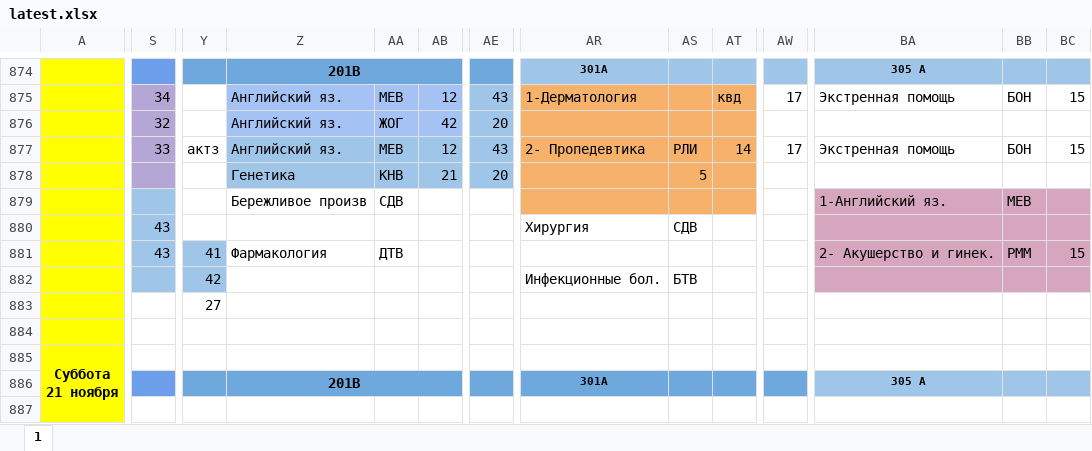
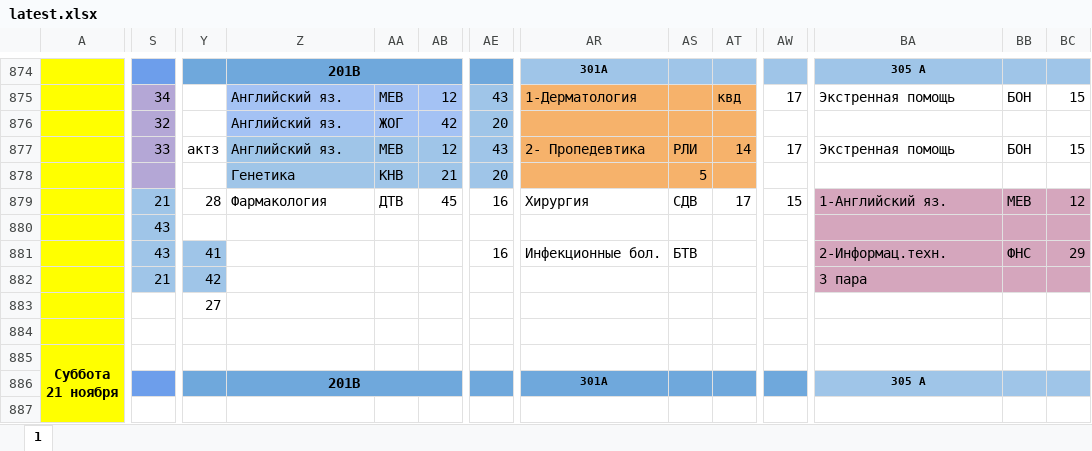
Before and after one commit to koovarem-byte/puls, an Excel workbook: cache/latest.xlsx, sheet 1, drawn as a sheet; only a part is shown, gaps mark what is left out; values as stored, in another font and other column widths than the file's, no borders; charts and pictures not drawn; the diff covers the shown part only; the diff names each change by its address in the sheet, - before the commit and + after, or states it on an @@ line.

```diff
--- a/cache/latest.xlsx (sheet 1)
+++ b/cache/latest.xlsx (sheet 1)
-S879: (empty)
+S879: 21
-Y879: (empty)
+Y879: 28
-Z879: Бережливое произв
+Z879: Фармакология
-AA879: СДВ
+AA879: ДТВ
-AB879: (empty)
+AB879: 45
-AE879: (empty)
+AE879: 16
-AR879: (empty)
+AR879: Хирургия
-AR879:AT879 fill: #F6B26B
+AR879:AT879 fill: none
-AS879: (empty)
+AS879: СДВ
-AT879: (empty)
+AT879: 17
-AW879: (empty)
+AW879: 15
-BC879: (empty)
+BC879: 12
-AR880: Хирургия
+AR880: (empty)
-AS880: СДВ
+AS880: (empty)
-Z881: Фармакология
+Z881: (empty)
-AA881: ДТВ
+AA881: (empty)
-AE881: (empty)
+AE881: 16
-AR881: (empty)
+AR881: Инфекционные бол.
-AS881: (empty)
+AS881: БТВ
-BA881: 2- Акушерство и гинек.
+BA881: 2-Информац.техн.
-BB881: РММ
+BB881: ФНС
-BC881: 15
+BC881: 29
-S882: (empty)
+S882: 21
-AR882: Инфекционные бол.
+AR882: (empty)
-AS882: БТВ
+AS882: (empty)
-BA882: (empty)
+BA882: 3 пара
```
Also changed, not shown: 1 edited cell elsewhere in this sheet, 2 other files.
